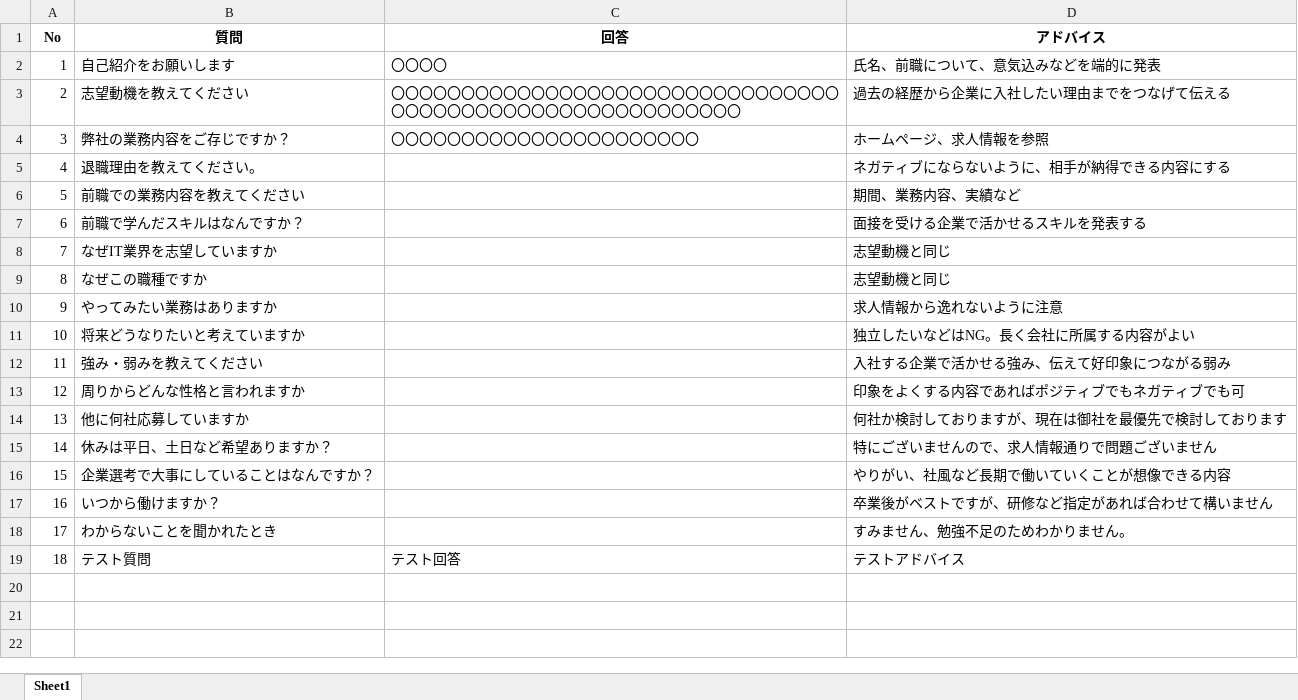
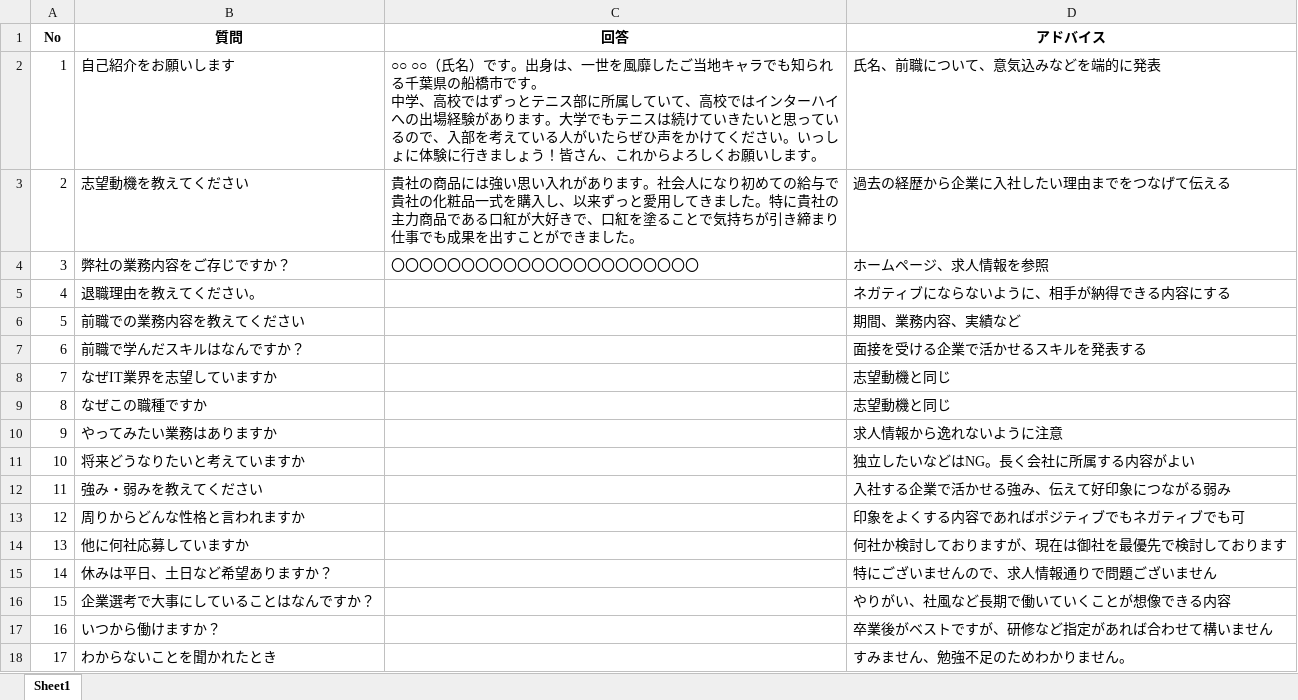
Before and after one commit to tatsuya-shimonishi/2024_4_5, an Excel workbook: dev/question_list.xlsx, sheet Sheet1, drawn as a sheet; values as stored, in another font and other column widths than the file's, no borders; ↵ is a line break in a cell; the diff names each change by its address in the sheet, - before the commit and + after, or states it on an @@ line.

```diff
--- a/dev/question_list.xlsx (sheet Sheet1)
+++ b/dev/question_list.xlsx (sheet Sheet1)
-C2 (回答): 〇〇〇〇
+C2 (回答): ○○ ○○（氏名）です。出身は、一世を風靡したご当地キャラでも知られる千葉県の船橋市です。 ↵ 中学、高校ではずっとテニス部に所属していて、高校ではインターハイへの出場経験があります。大学でもテニスは続けていきたいと思っているので、入部を考えている人がいたらぜひ声をかけてください。いっしょに体験に行きましょう！皆さん、これからよろしくお願いします。
-C3 (回答): 〇〇〇〇〇〇〇〇〇〇〇〇〇〇〇〇〇〇〇〇〇〇〇〇〇〇〇〇〇〇〇〇〇〇〇〇〇〇〇〇〇〇〇〇〇〇〇〇〇〇〇〇〇〇〇〇〇
+C3 (回答): 貴社の商品には強い思い入れがあります。社会人になり初めての給与で貴社の化粧品一式を購入し、以来ずっと愛用してきました。特に貴社の主力商品である口紅が大好きで、口紅を塗ることで気持ちが引き締まり仕事でも成果を出すことができました。
-row 19: 18 | テスト質問 | テスト回答 | テストアドバイス
```
Also changed, not shown: dev/question_list_bk.xlsx, 9 other files.
